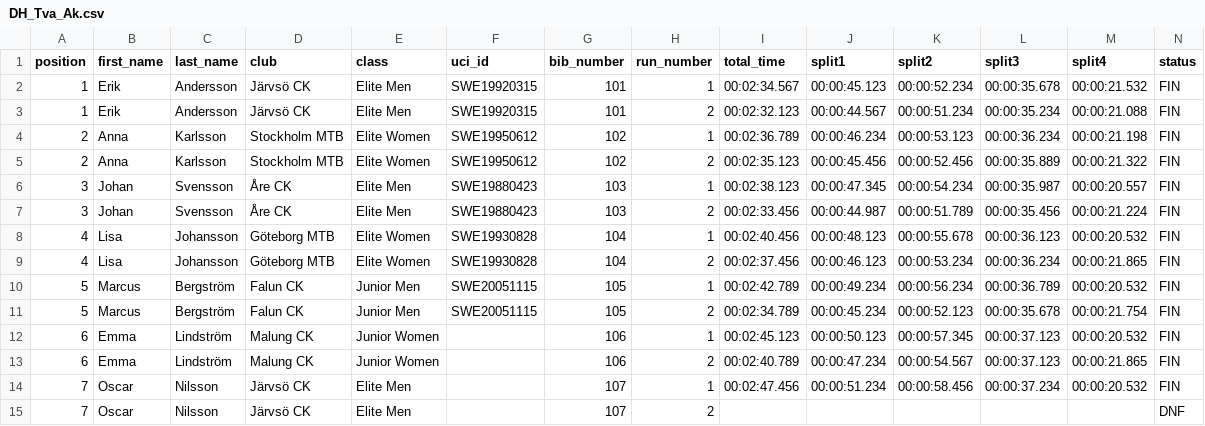
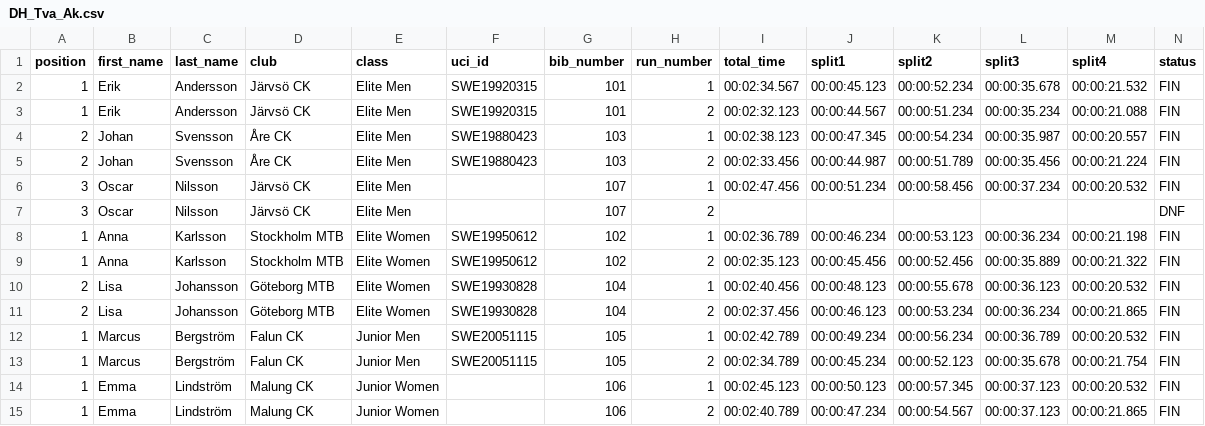
Before and after one commit to ECABBIKE/Resultsdatabase, a CSV file: app/public/templates/DH_Tva_Ak.csv, drawn as a sheet; only a part is shown; removed rows and columns are numbered as before the commit, all else as after; rows hold the shown columns only; the diff names each change by its address in the sheet, - before the commit and + after, or states it on an @@ line.

```diff
--- a/app/public/templates/DH_Tva_Ak.csv
+++ b/app/public/templates/DH_Tva_Ak.csv
-row 4: 2 | Anna | Karlsson | Stockholm MTB | Elite Women | SWE19950612 | 102 | 1 | 00:02:36.789 | 00:00:46.234 | 00:00:53.123 | 00:00:36.234 | 00:00:21.198 | FIN
-row 5: 2 | Anna | Karlsson | Stockholm MTB | Elite Women | SWE19950612 | 102 | 2 | 00:02:35.123 | 00:00:45.456 | 00:00:52.456 | 00:00:35.889 | 00:00:21.322 | FIN
-A4:A5 (position): 3
+A4:A5 (position): 2
+row 6: 3 | Oscar | Nilsson | Järvsö CK | Elite Men |  | 107 | 1 | 00:02:47.456 | 00:00:51.234 | 00:00:58.456 | 00:00:37.234 | 00:00:20.532 | FIN
+row 7: 3 | Oscar | Nilsson | Järvsö CK | Elite Men |  | 107 | 2 |  |  |  |  |  | DNF
+row 8: 1 | Anna | Karlsson | Stockholm MTB | Elite Women | SWE19950612 | 102 | 1 | 00:02:36.789 | 00:00:46.234 | 00:00:53.123 | 00:00:36.234 | 00:00:21.198 | FIN
+row 9: 1 | Anna | Karlsson | Stockholm MTB | Elite Women | SWE19950612 | 102 | 2 | 00:02:35.123 | 00:00:45.456 | 00:00:52.456 | 00:00:35.889 | 00:00:21.322 | FIN
-A10:A11 (position): 4
+A10:A11 (position): 2
-A12:A13 (position): 5
+A12:A13 (position): 1
-A14:A15 (position): 6
+A14:A15 (position): 1
-row 14: 7 | Oscar | Nilsson | Järvsö CK | Elite Men |  | 107 | 1 | 00:02:47.456 | 00:00:51.234 | 00:00:58.456 | 00:00:37.234 | 00:00:20.532 | FIN
-row 15: 7 | Oscar | Nilsson | Järvsö CK | Elite Men |  | 107 | 2 |  |  |  |  |  | DNF
```
Also changed, not shown: app/public/templates/DH_Final.csv, app/public/templates/DH_Seedning_Kval.csv, 4 other files.
